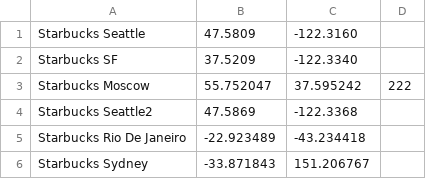
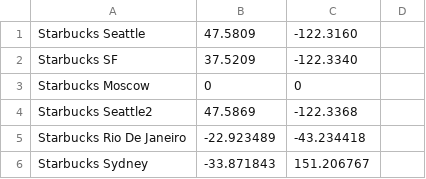
Before and after one commit to mihaigpm/cftest, a CSV file: shops.csv, drawn as a sheet.

Commit message:
it2

```diff
--- a/shops.csv
+++ b/shops.csv
@@ -2,3 +2,3 @@ Starbucks Seattle,47.5809,-122.3160
 Starbucks SF,37.5209,-122.3340
-Starbucks Moscow,55.752047,37.595242,222
+Starbucks Moscow,0,0
 Starbucks Seattle2,47.5869,-122.3368
```
